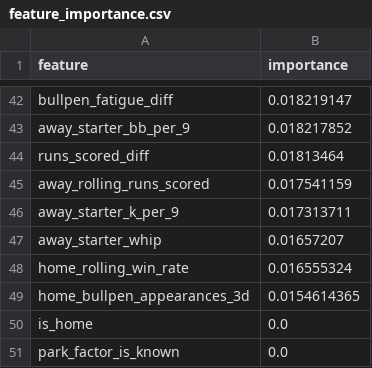
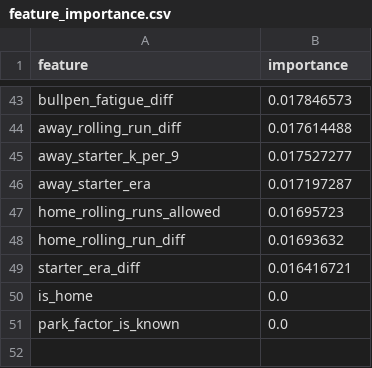
Before and after one commit to codys19/mlb-predictormlb-predictor, a CSV file: raw/feature_importance.csv, drawn as a sheet; only a part is shown, gaps mark what is left out; removed rows and columns are numbered as before the commit, all else as after; the diff covers the shown part only; the diff names each change by its address in the sheet, - before the commit and + after, or states it on an @@ line.

```diff
--- a/raw/feature_importance.csv
+++ b/raw/feature_importance.csv
-B43 (importance): 0.018219147
+B43 (importance): 0.017846573
-row 43: away_starter_bb_per_9 | 0.018217852
-row 44: runs_scored_diff | 0.01813464
-row 45: away_rolling_runs_scored | 0.017541159
+row 44: away_rolling_run_diff | 0.017614488
-B45 (importance): 0.017313711
+B45 (importance): 0.017527277
-row 47: away_starter_whip | 0.01657207
-row 48: home_rolling_win_rate | 0.016555324
-row 49: home_bullpen_appearances_3d | 0.0154614365
+row 46: away_starter_era | 0.017197287
+row 47: home_rolling_runs_allowed | 0.01695723
+row 48: home_rolling_run_diff | 0.01693632
+row 49: starter_era_diff | 0.016416721
```
Also changed, not shown: 30 added rows, 29 removed rows and 11 edited cells elsewhere in this file, 3 other files.
